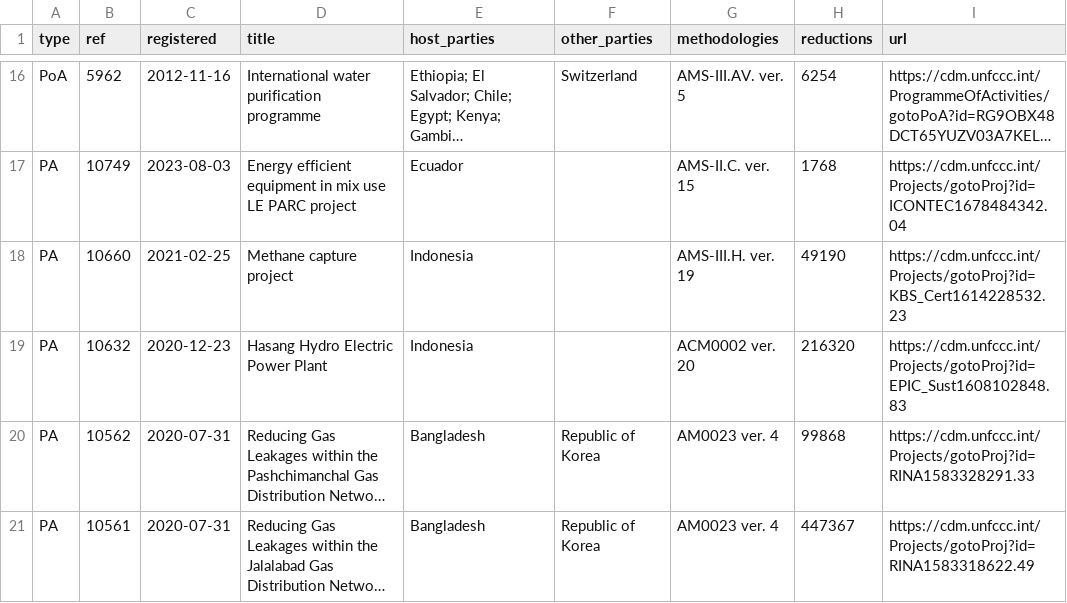
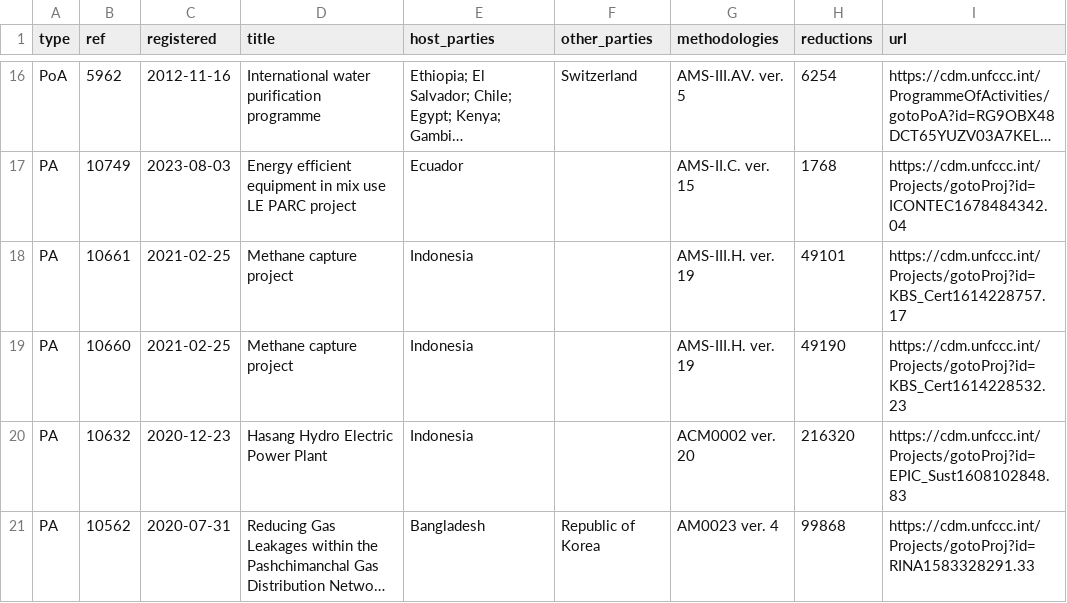
Before and after one commit to RyuHan100/howdareryu-site, a CSV file: content/radar/pacm/data/latest.csv, drawn as a sheet; only a part is shown, gaps mark what is left out; the shorter side is filled out with more unchanged rows; long unchanged cells end in …; the diff names each change by its address in the sheet, - before the commit and + after, or states it on an @@ line.

```diff
--- a/content/radar/pacm/data/latest.csv
+++ b/content/radar/pacm/data/latest.csv
+row 18: PA | 10661 | 2021-02-25 | Methane capture project | Indonesia |  | AMS-III.H. ver. 19 | 49101 | https://cdm.unfccc.int/Projects/gotoProj?id=KBS_Cert1614228757.17
```
Also changed, not shown: 5 other files.
